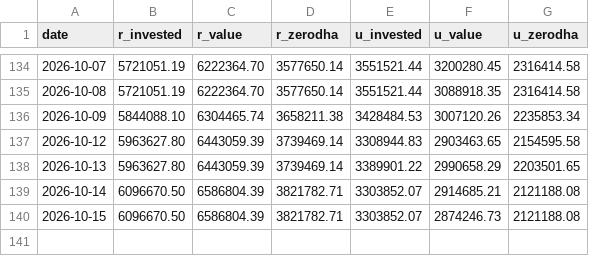
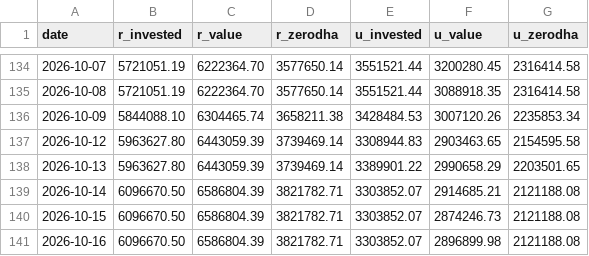
Before and after one commit to himanshu-1608/personal-portfolio, a CSV file: reports/portfolio_timeline.csv, drawn as a sheet; only a part is shown, gaps mark what is left out; the diff names each change by its address in the sheet, - before the commit and + after, or states it on an @@ line.

```diff
--- a/reports/portfolio_timeline.csv
+++ b/reports/portfolio_timeline.csv
+row 141: 2026-10-16 | 6096670.50 | 6586804.39 | 3821782.71 | 3303852.07 | 2896899.98 | 2121188.08
```
Also changed, not shown: reports/exported_all_ledger.csv, reports/mtf_pnl_summary.csv, 5 other files.
